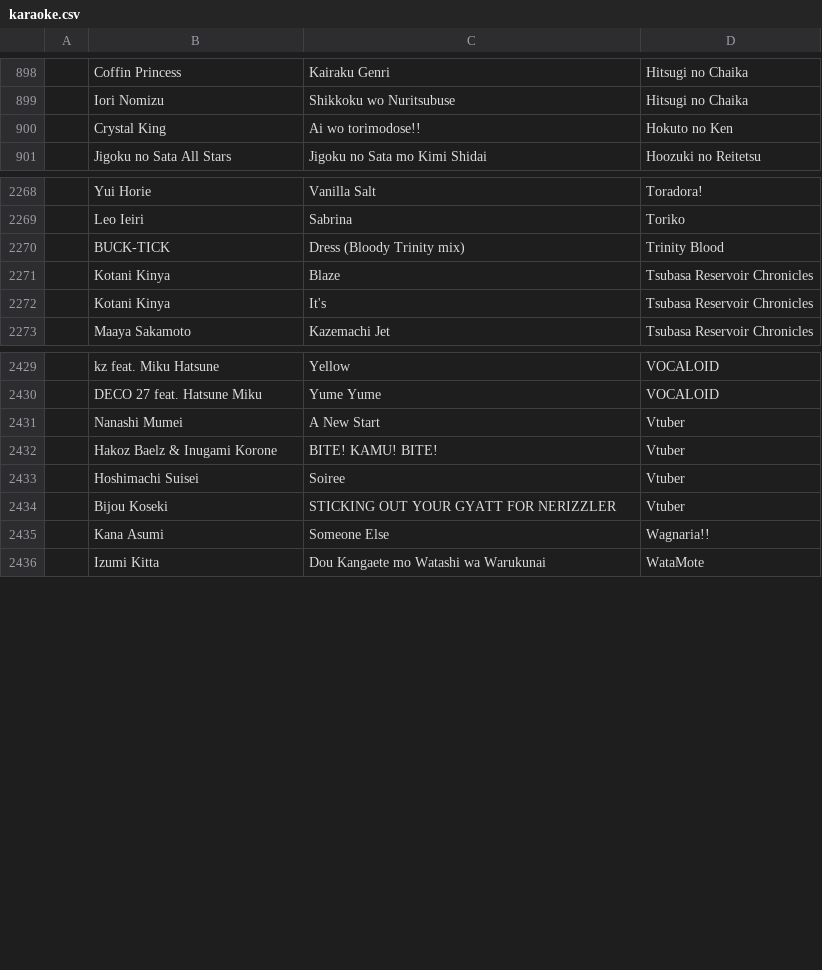
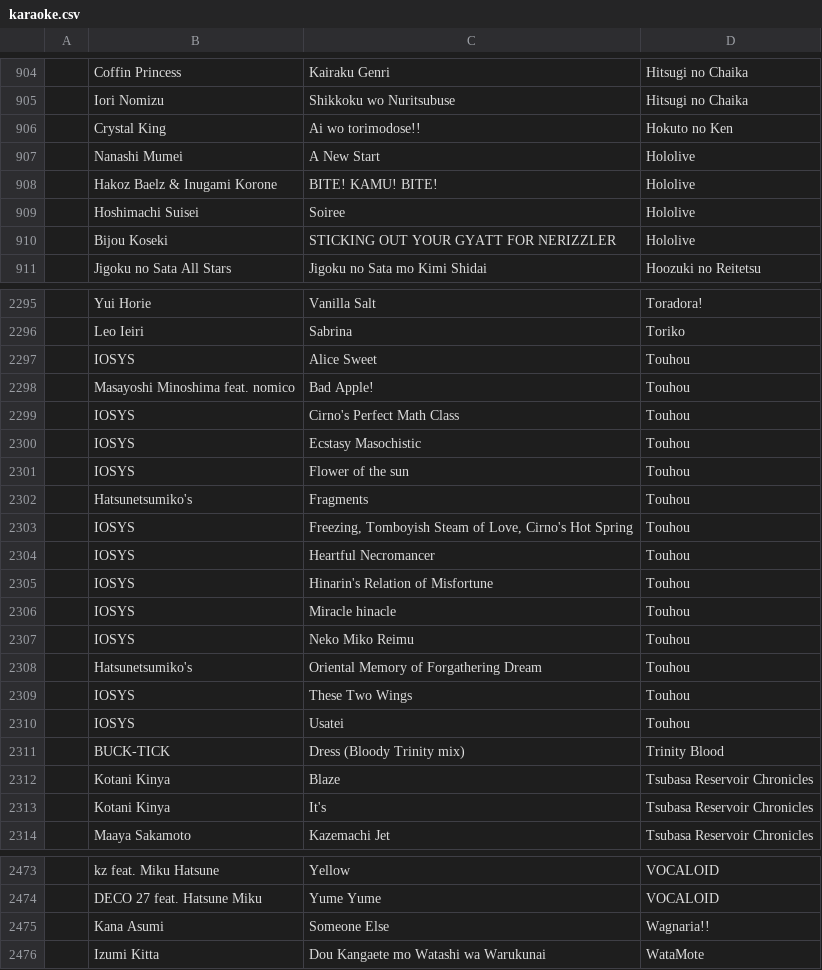
Before and after one commit to HNTA-Club/website, a CSV file: _includes/karaoke.csv, drawn as a sheet; only a part is shown, gaps mark what is left out; removed rows and columns are numbered as before the commit, all else as after; the diff covers the shown part only; the diff names each change by its address in the sheet, - before the commit and + after, or states it on an @@ line.

Commit message:
karaoke list update

```diff
--- a/_includes/karaoke.csv
+++ b/_includes/karaoke.csv
+row 907:  | Nanashi Mumei | A New Start | Hololive
+row 908:  | Hakoz Baelz & Inugami Korone | BITE! KAMU! BITE! | Hololive
+row 909:  | Hoshimachi Suisei | Soiree | Hololive
+row 910:  | Bijou Koseki | STICKING OUT YOUR GYATT FOR NERIZZLER | Hololive
+row 2297:  | IOSYS | Alice Sweet | Touhou
+row 2298:  | Masayoshi Minoshima feat. nomico | Bad Apple! | Touhou
+row 2299:  | IOSYS | Cirno's Perfect Math Class | Touhou
+row 2300:  | IOSYS | Ecstasy Masochistic | Touhou
+row 2301:  | IOSYS | Flower of the sun | Touhou
+row 2302:  | Hatsunetsumiko's | Fragments | Touhou
+row 2303:  | IOSYS | Freezing, Tomboyish Steam of Love, Cirno's Hot Spring | Touhou
+row 2304:  | IOSYS | Heartful Necromancer | Touhou
+row 2305:  | IOSYS | Hinarin's Relation of Misfortune | Touhou
+row 2306:  | IOSYS | Miracle hinacle | Touhou
+row 2307:  | IOSYS | Neko Miko Reimu | Touhou
+row 2308:  | Hatsunetsumiko's | Oriental Memory of Forgathering Dream | Touhou
+row 2309:  | IOSYS | These Two Wings | Touhou
+row 2310:  | IOSYS | Usatei | Touhou
-row 2431:  | Nanashi Mumei | A New Start | Vtuber
-row 2432:  | Hakoz Baelz & Inugami Korone | BITE! KAMU! BITE! | Vtuber
-row 2433:  | Hoshimachi Suisei | Soiree | Vtuber
-row 2434:  | Bijou Koseki | STICKING OUT YOUR GYATT FOR NERIZZLER | Vtuber
```
Also changed, not shown: 38 added rows, 1 moved row and 1 edited cell elsewhere in this file.
